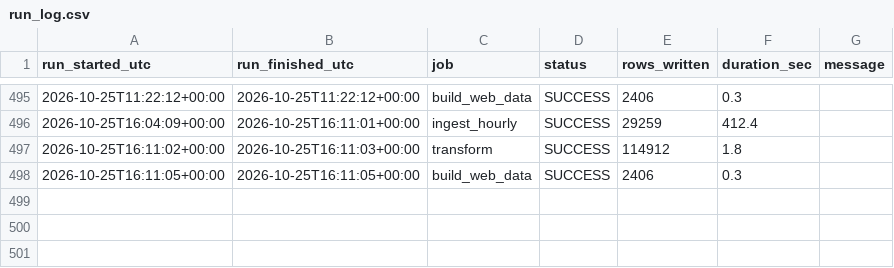
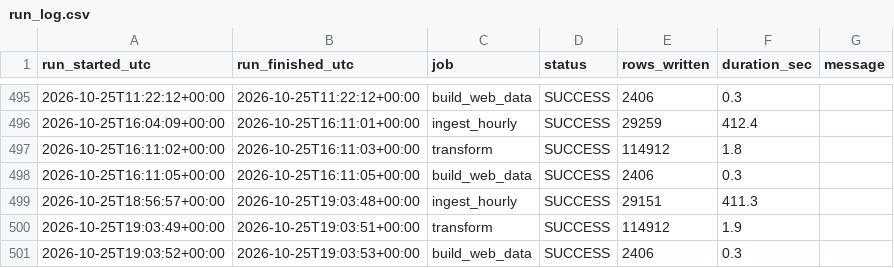
Before and after one commit to Wavecel/grid-forecast-accuracy, a CSV file: data/logs/run_log.csv, drawn as a sheet; only a part is shown, gaps mark what is left out.

```diff
--- a/data/logs/run_log.csv
+++ b/data/logs/run_log.csv
@@ -498 +498,4 @@ run_started_utc,run_finished_utc,job,status,rows_written,duration_sec,message
 2026-10-25T16:11:05+00:00,2026-10-25T16:11:05+00:00,build_web_data,SUCCESS,2406,0.3,
+2026-10-25T18:56:57+00:00,2026-10-25T19:03:48+00:00,ingest_hourly,SUCCESS,29151,411.3,
+2026-10-25T19:03:49+00:00,2026-10-25T19:03:51+00:00,transform,SUCCESS,114912,1.9,
+2026-10-25T19:03:52+00:00,2026-10-25T19:03:53+00:00,build_web_data,SUCCESS,2406,0.3,
```
Also changed, not shown: data/curated/dq_checks.csv, 16 other files.
